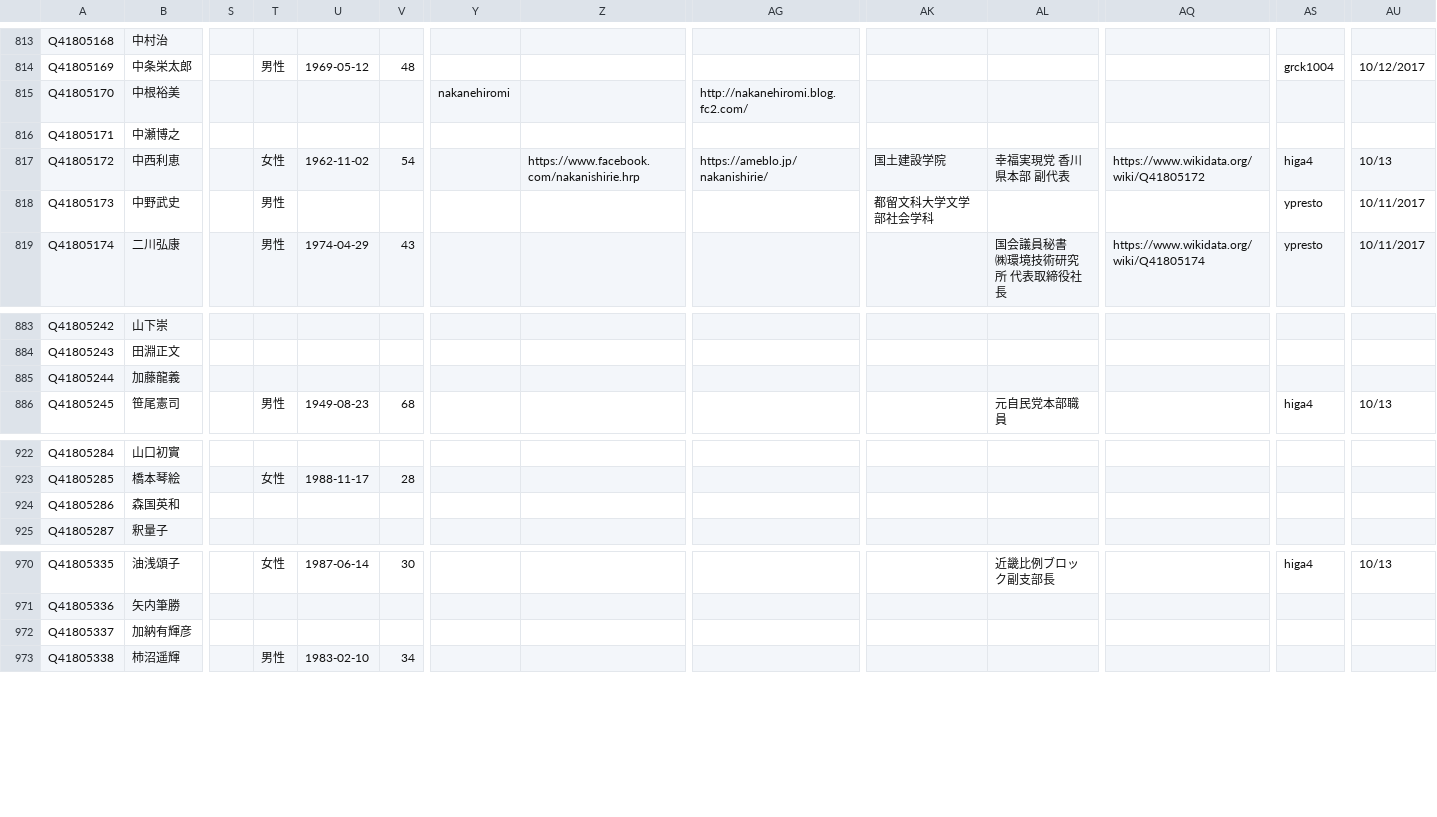
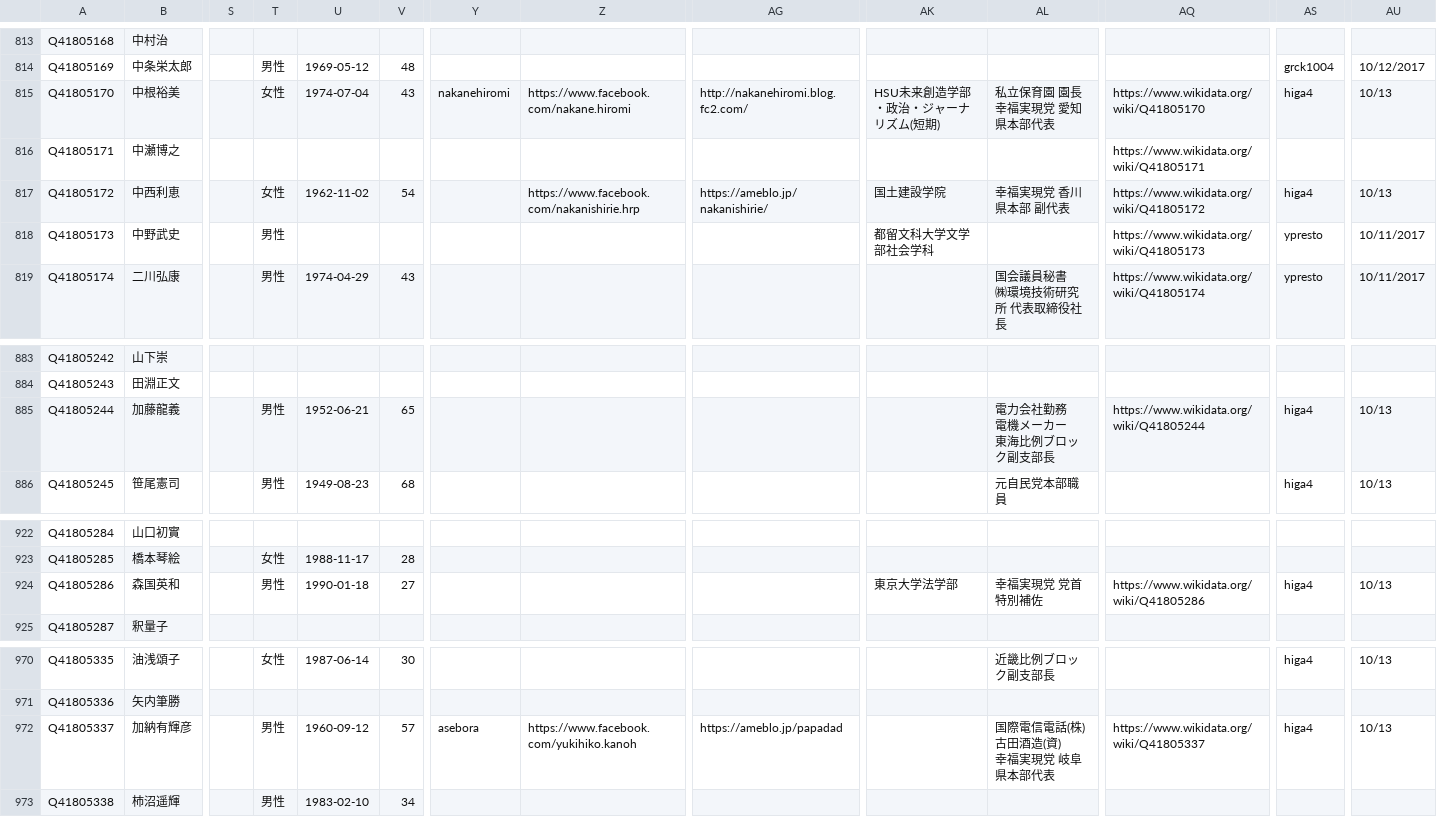
Before and after one commit to hkwi/shuin48pre, a CSV file: docs/gdoc_gray_db.csv, drawn as a sheet; only a part is shown, gaps mark what is left out; ↵ is a line break in a cell; the diff covers the shown part only; the diff names each change by its address in the sheet, - before the commit and + after, or states it on an @@ line.

```diff
--- a/docs/gdoc_gray_db.csv
+++ b/docs/gdoc_gray_db.csv
-T815: (empty)
+T815: 女性
-U815: (empty)
+U815: 1974-07-04
-V815: (empty)
+V815: 43
-Z815: (empty)
+Z815: https://www.facebook.com/nakane.hiromi
-AK815: (empty)
+AK815: HSU未来創造学部・政治・ジャーナリズム(短期)
-AL815: (empty)
+AL815: 私立保育園 園長 ↵ 幸福実現党 愛知県本部代表
-AQ815: (empty)
+AQ815: https://www.wikidata.org/wiki/Q41805170
-AS815: (empty)
+AS815: higa4
-AU815: (empty)
+AU815: 10/13
-AQ816: (empty)
+AQ816: https://www.wikidata.org/wiki/Q41805171
-AQ818: (empty)
+AQ818: https://www.wikidata.org/wiki/Q41805173
-T885: (empty)
+T885: 男性
-U885: (empty)
+U885: 1952-06-21
-V885: (empty)
+V885: 65
-AL885: (empty)
+AL885: 電力会社勤務 ↵ 電機メーカー ↵ 東海比例ブロック副支部長
-AQ885: (empty)
+AQ885: https://www.wikidata.org/wiki/Q41805244
-AS885: (empty)
+AS885: higa4
-AU885: (empty)
+AU885: 10/13
-T924: (empty)
+T924: 男性
-U924: (empty)
+U924: 1990-01-18
-V924: (empty)
+V924: 27
-AK924: (empty)
+AK924: 東京大学法学部
-AL924: (empty)
+AL924: 幸福実現党 党首特別補佐
-AQ924: (empty)
+AQ924: https://www.wikidata.org/wiki/Q41805286
-AS924: (empty)
+AS924: higa4
-AU924: (empty)
+AU924: 10/13
-T972: (empty)
+T972: 男性
-U972: (empty)
+U972: 1960-09-12
-V972: (empty)
+V972: 57
-Y972: (empty)
+Y972: asebora
-Z972: (empty)
+Z972: https://www.facebook.com/yukihiko.kanoh
-AG972: (empty)
+AG972: https://ameblo.jp/papadad
-AL972: (empty)
+AL972: 国際電信電話(株) ↵ 古田酒造(資) ↵ 幸福実現党 岐阜県本部代表
-AQ972: (empty)
+AQ972: https://www.wikidata.org/wiki/Q41805337
-AS972: (empty)
+AS972: higa4
-AU972: (empty)
+AU972: 10/13
```
Also changed, not shown: 5 edited cells elsewhere in this file, 4 other files.
